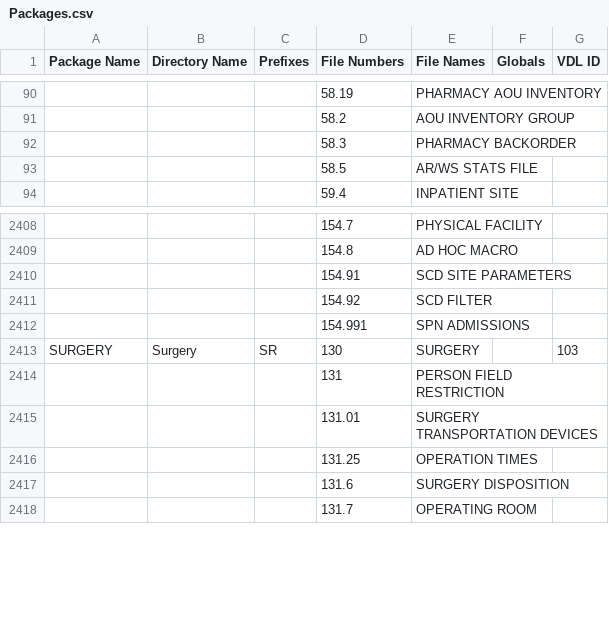
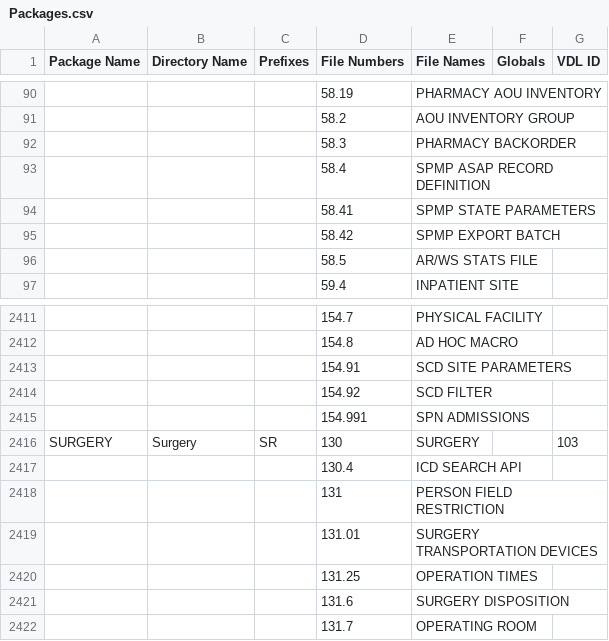
Before and after one commit to jasonli2000/VistA-M, a CSV file: Packages.csv, drawn as a sheet; only a part is shown, gaps mark what is left out; the diff names each change by its address in the sheet, - before the commit and + after, or states it on an @@ line.

Commit message:
Categorize new fileman files introduced in FOIA 2014-09-05.

```diff
--- a/Packages.csv
+++ b/Packages.csv
+row 93:  |  |  | 58.4 | SPMP ASAP RECORD DEFINITION
+row 94:  |  |  | 58.41 | SPMP STATE PARAMETERS
+row 95:  |  |  | 58.42 | SPMP EXPORT BATCH
+row 2417:  |  |  | 130.4 | ICD SEARCH API
```
